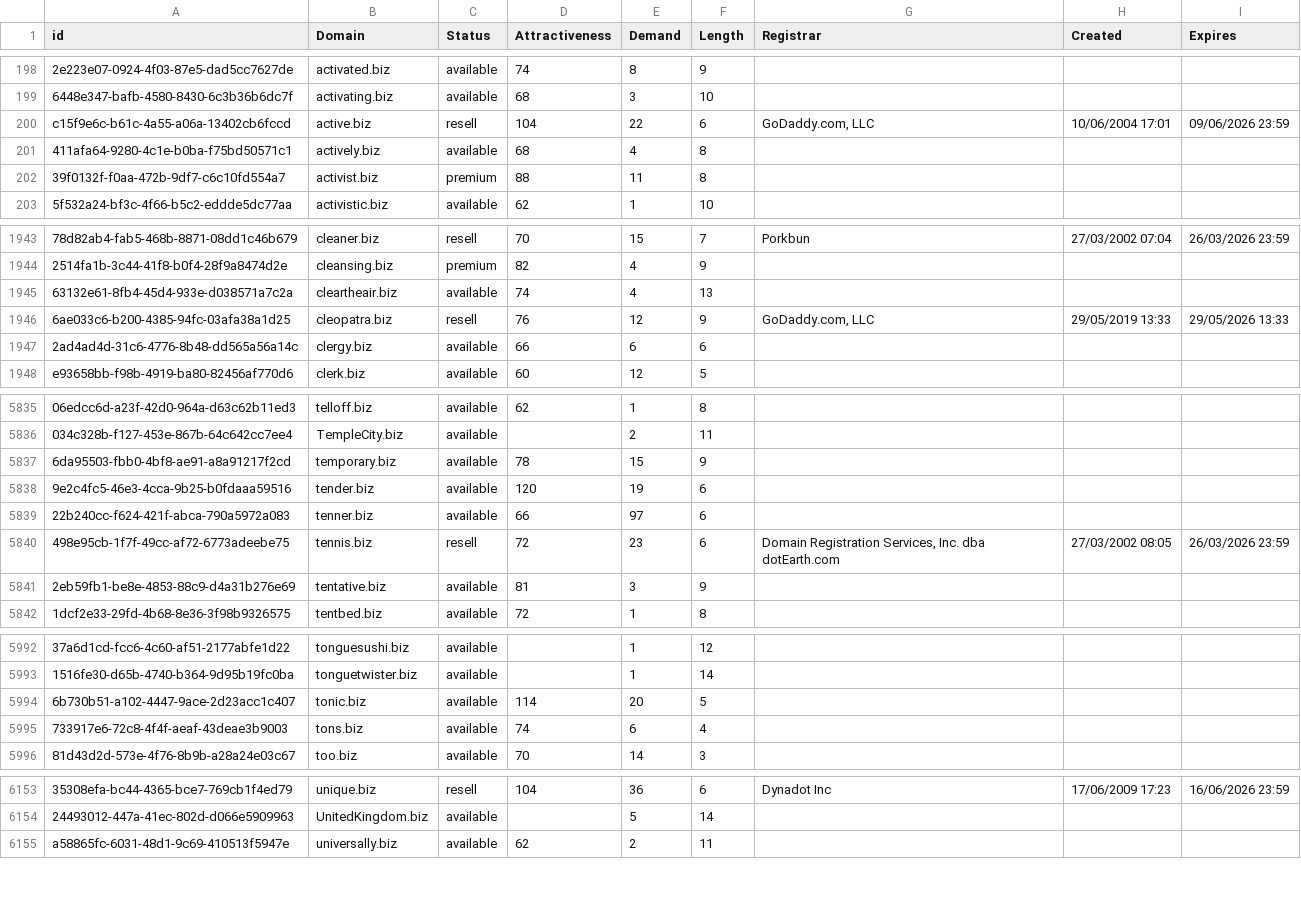
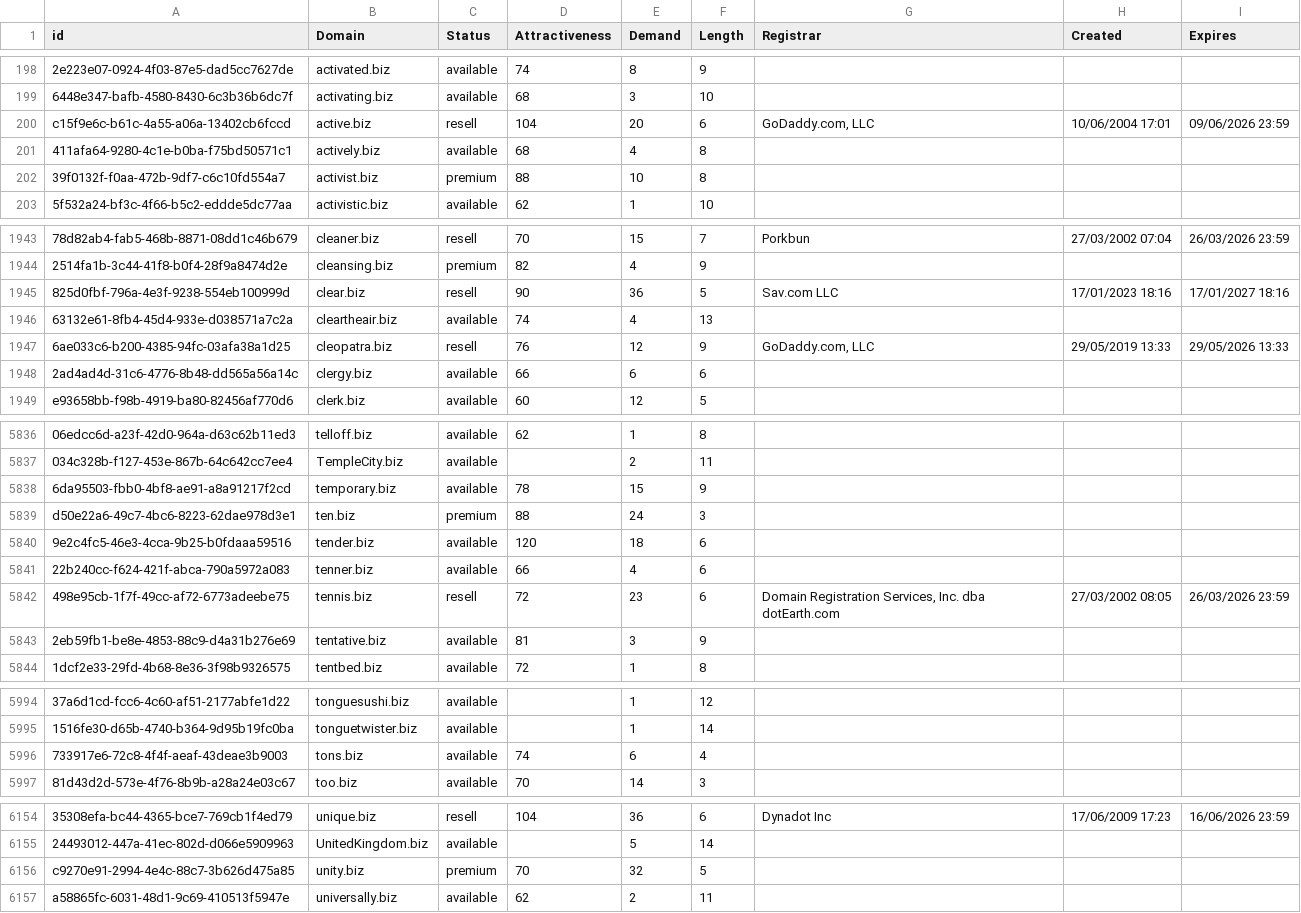
Before and after one commit to UniqueDomains/biz-oneword-domains, a CSV file: biz.csv, drawn as a sheet; only a part is shown, gaps mark what is left out; removed rows and columns are numbered as before the commit, all else as after; the diff covers the shown part only; the diff names each change by its address in the sheet, - before the commit and + after, or states it on an @@ line.

Commit message:
Domains update

```diff
--- a/biz.csv
+++ b/biz.csv
-E200 (Demand): 22
+E200 (Demand): 20
-E202 (Demand): 11
+E202 (Demand): 10
+row 1945: 825d0fbf-796a-4e3f-9238-554eb100999d | clear.biz | resell | 90 | 36 | 5 | Sav.com LLC | 17/01/2023 18:16 | 17/01/2027 18:16
+row 5839: d50e22a6-49c7-4bc6-8223-62dae978d3e1 | ten.biz | premium | 88 | 24 | 3
-E5840 (Demand): 19
+E5840 (Demand): 18
-E5841 (Demand): 97
+E5841 (Demand): 4
-row 5994: 6b730b51-a102-4447-9ace-2d23acc1c407 | tonic.biz | available | 114 | 20 | 5
+row 6156: c9270e91-2994-4e4c-88c7-3b626d475a85 | unity.biz | premium | 70 | 32 | 5
```
Also changed, not shown: 42 edited cells elsewhere in this file, 2 other files.
